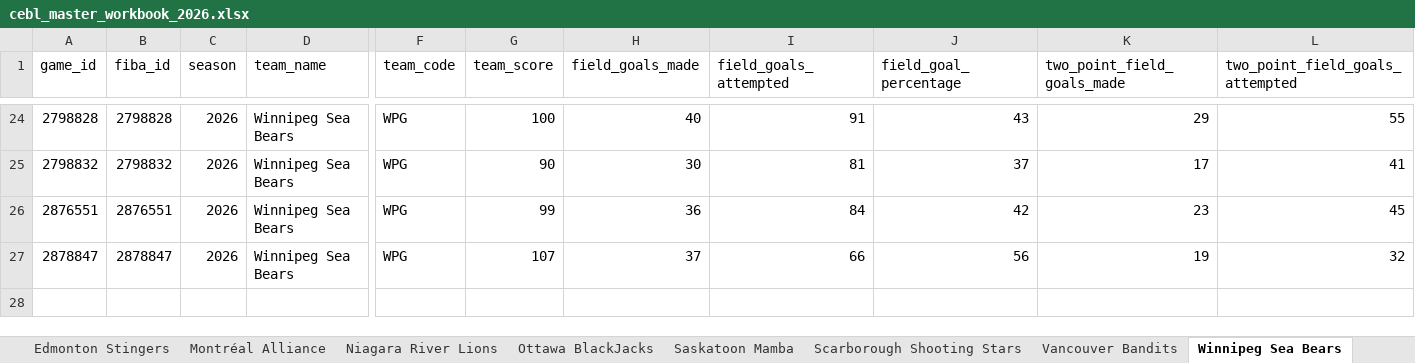
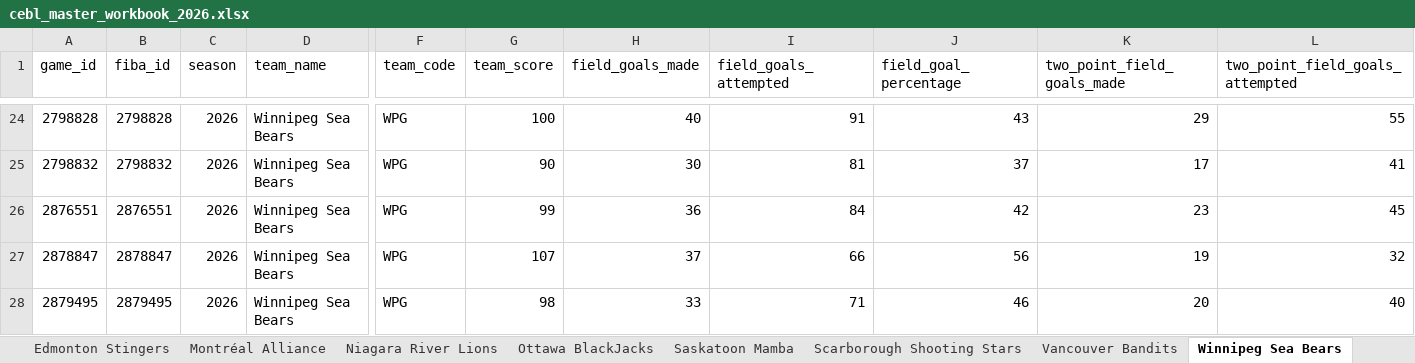
Before and after one commit to Ztillz/cebl-boxscore-tracker, an Excel workbook: data/exports/cebl_master_workbook_2026.xlsx, sheet Winnipeg Sea Bears, drawn as a sheet; only a part is shown, gaps mark what is left out; values as stored, in another font and other column widths than the file's, no borders; rows hold the shown columns only; the diff names each change by its address in the sheet, - before the commit and + after, or states it on an @@ line.

```diff
--- a/data/exports/cebl_master_workbook_2026.xlsx (sheet Winnipeg Sea Bears)
+++ b/data/exports/cebl_master_workbook_2026.xlsx (sheet Winnipeg Sea Bears)
+row 28: 2879495 | 2879495 | 2026 | Winnipeg Sea Bears | WPG | 98 | 33 | 71 | 46 | 20 | 40
```
Also changed, not shown: sheet Player Games, sheet Team Comparison, sheet Charting Metrics, sheet Brampton Honey Badgers, 6 other files.
